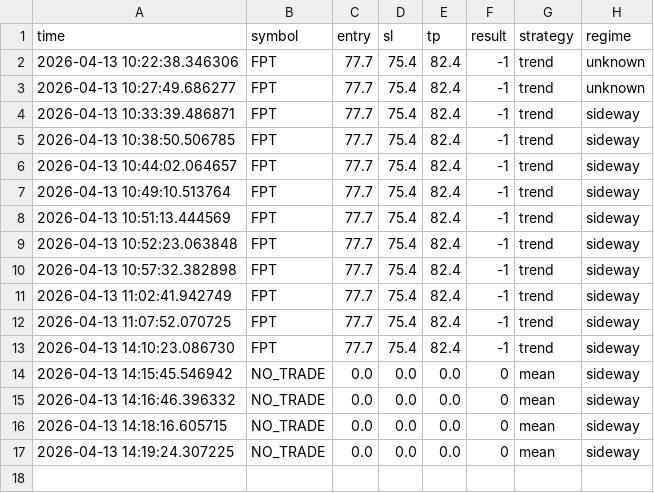
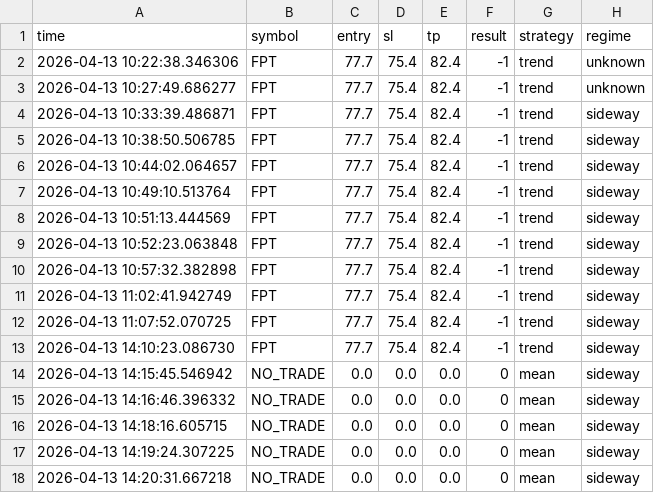
Before and after one commit to anhvucrypto-oss/stock-scanner, a CSV file: trades_log.csv, drawn as a sheet.

Commit message:
update

```diff
--- a/trades_log.csv
+++ b/trades_log.csv
@@ -17 +17,2 @@ time,symbol,entry,sl,tp,result,strategy,regime
 2026-04-13 14:19:24.307225,NO_TRADE,0.0,0.0,0.0,0,mean,sideway
+2026-04-13 14:20:31.667218,NO_TRADE,0.0,0.0,0.0,0,mean,sideway
```
